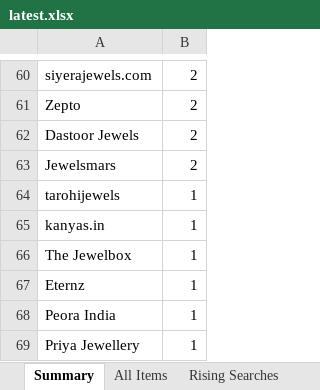
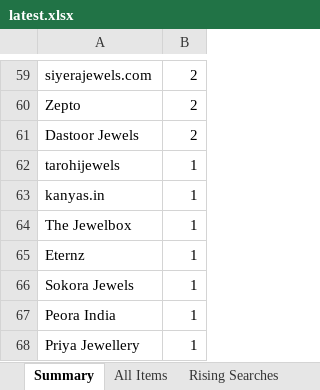
Before and after one commit to PRATS7878/gehnaradar_Updated, an Excel workbook: output/latest.xlsx, sheet Summary, drawn as a sheet; only a part is shown, gaps mark what is left out; values as stored, in another font and other column widths than the file's, no borders; removed rows and columns are numbered as before the commit, all else as after; the diff covers the shown part only; the diff names each change by its address in the sheet, - before the commit and + after, or states it on an @@ line.

```diff
--- a/output/latest.xlsx (sheet Summary)
+++ b/output/latest.xlsx (sheet Summary)
-row 63: Jewelsmars | 2
+row 66: Sokora Jewels | 1
```
Also changed, not shown: 10 added rows, 13 removed rows and 21 edited cells elsewhere in this sheet, sheet All Items, 3 other files.
